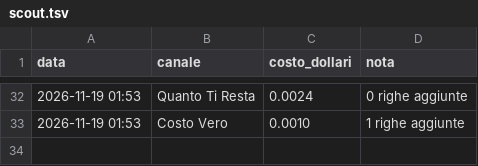
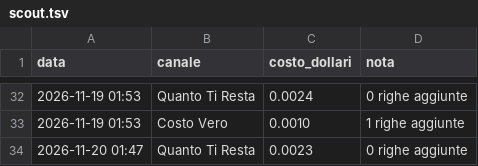
Before and after one commit to gggweb23-gif/ambience, a TSV file: coach/costi/scout.tsv, drawn as a sheet; only a part is shown, gaps mark what is left out.

Commit message:
Costi scout

```diff
--- a/coach/costi/scout.tsv
+++ b/coach/costi/scout.tsv
@@ -33 +33,2 @@ data	canale	costo_dollari	nota
 2026-11-19 01:53	Costo Vero	0.0010	1 righe aggiunte
+2026-11-20 01:47	Quanto Ti Resta	0.0023	0 righe aggiunte
```
